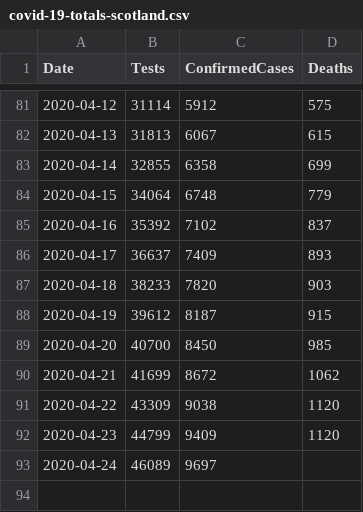
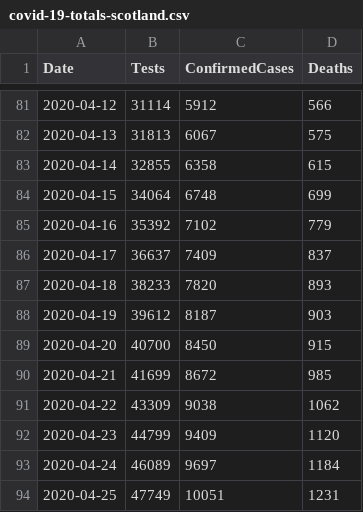
Before and after one commit to tomwhite/covid-19-uk-data, a CSV file: data/covid-19-totals-scotland.csv, drawn as a sheet; only a part is shown, gaps mark what is left out; the diff covers the shown part only.

```diff
--- a/data/covid-19-totals-scotland.csv
+++ b/data/covid-19-totals-scotland.csv
@@ -81,13 +81,14 @@ Date,Tests,ConfirmedCases,Deaths
-2020-04-12,31114,5912,575
-2020-04-13,31813,6067,615
-2020-04-14,32855,6358,699
-2020-04-15,34064,6748,779
-2020-04-16,35392,7102,837
-2020-04-17,36637,7409,893
-2020-04-18,38233,7820,903
-2020-04-19,39612,8187,915
-2020-04-20,40700,8450,985
-2020-04-21,41699,8672,1062
-2020-04-22,43309,9038,1120
+2020-04-12,31114,5912,566
+2020-04-13,31813,6067,575
+2020-04-14,32855,6358,615
+2020-04-15,34064,6748,699
+2020-04-16,35392,7102,779
+2020-04-17,36637,7409,837
+2020-04-18,38233,7820,893
+2020-04-19,39612,8187,903
+2020-04-20,40700,8450,915
+2020-04-21,41699,8672,985
+2020-04-22,43309,9038,1062
 2020-04-23,44799,9409,1120
-2020-04-24,46089,9697,
+2020-04-24,46089,9697,1184
+2020-04-25,47749,10051,1231
```
Also changed, not shown: 26 edited cells elsewhere in this file, data/covid-19-cases-uk.csv, 1 other file.
